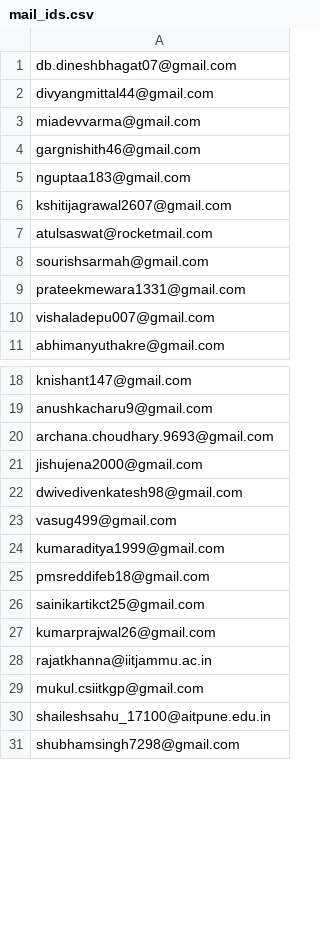
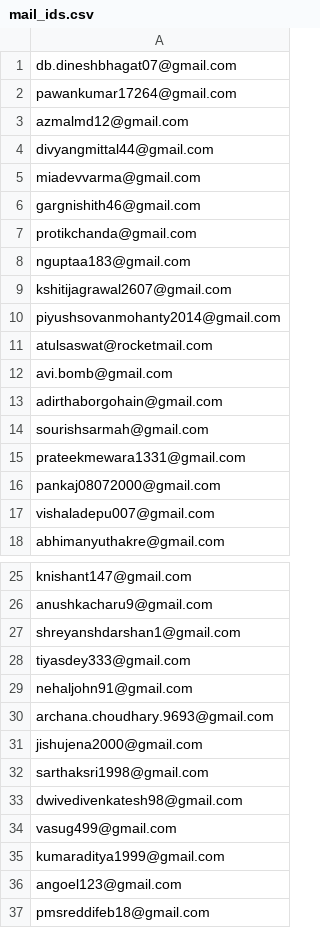
Before and after one commit to kossiitkgp/kwoc-2018, a CSV file: kwoc/mail_ids.csv, drawn as a sheet; only a part is shown, gaps mark what is left out; the shorter side is filled out with more unchanged rows; the diff covers the shown part only; the diff names each change by its address in the sheet, - before the commit and + after, or states it on an @@ line.

Commit message:
Add mail ids

```diff
--- a/kwoc/mail_ids.csv
+++ b/kwoc/mail_ids.csv
+row 2: pawankumar17264@gmail.com
+row 3: azmalmd12@gmail.com
+row 7: protikchanda@gmail.com
+row 10: piyushsovanmohanty2014@gmail.com
+row 12: avi.bomb@gmail.com
+row 13: adirthaborgohain@gmail.com
+row 16: pankaj08072000@gmail.com
+row 27: shreyanshdarshan1@gmail.com
+row 28: tiyasdey333@gmail.com
+row 29: nehaljohn91@gmail.com
+row 32: sarthaksri1998@gmail.com
+row 36: angoel123@gmail.com
```
Also changed, not shown: 35 added rows, 1 removed row and 1 edited cell elsewhere in this file.
